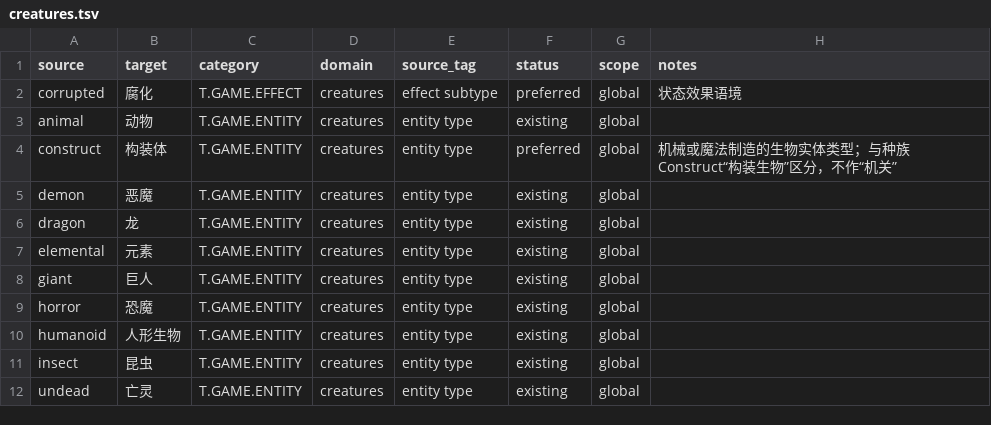
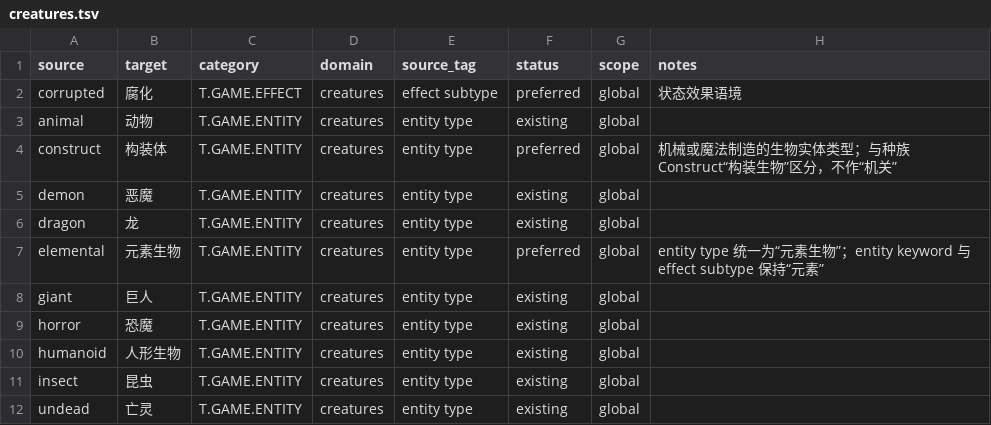
Before and after one commit to yutio8888/tome4-chinese-translation, a TSV file: terminology/creatures.tsv, drawn as a sheet; only a part is shown.

Commit message:
i18n: repair elemental entity type terminology

```diff
--- a/terminology/creatures.tsv
+++ b/terminology/creatures.tsv
@@ -6,3 +6,3 @@ demon	恶魔	T.GAME.ENTITY	creatures	entity type	existing	global
 dragon	龙	T.GAME.ENTITY	creatures	entity type	existing	global	
-elemental	元素	T.GAME.ENTITY	creatures	entity type	existing	global	
+elemental	元素生物	T.GAME.ENTITY	creatures	entity type	preferred	global	entity type 统一为“元素生物”；entity keyword 与 effect subtype 保持“元素”
 giant	巨人	T.GAME.ENTITY	creatures	entity type	existing	global	
```
Also changed, not shown: terminology/items.tsv, 6 other files.
